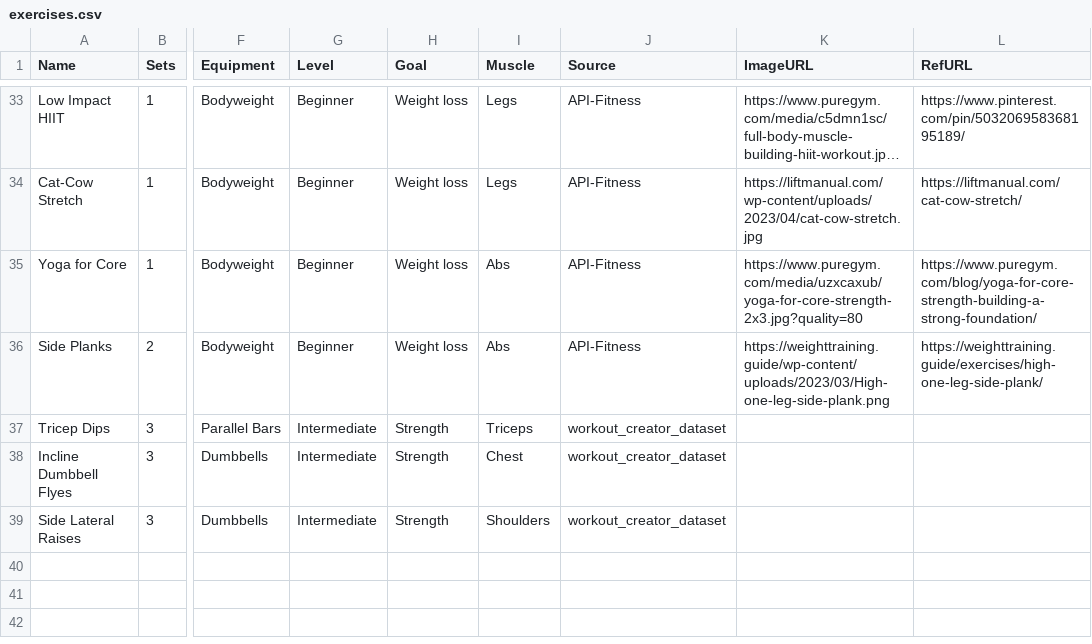
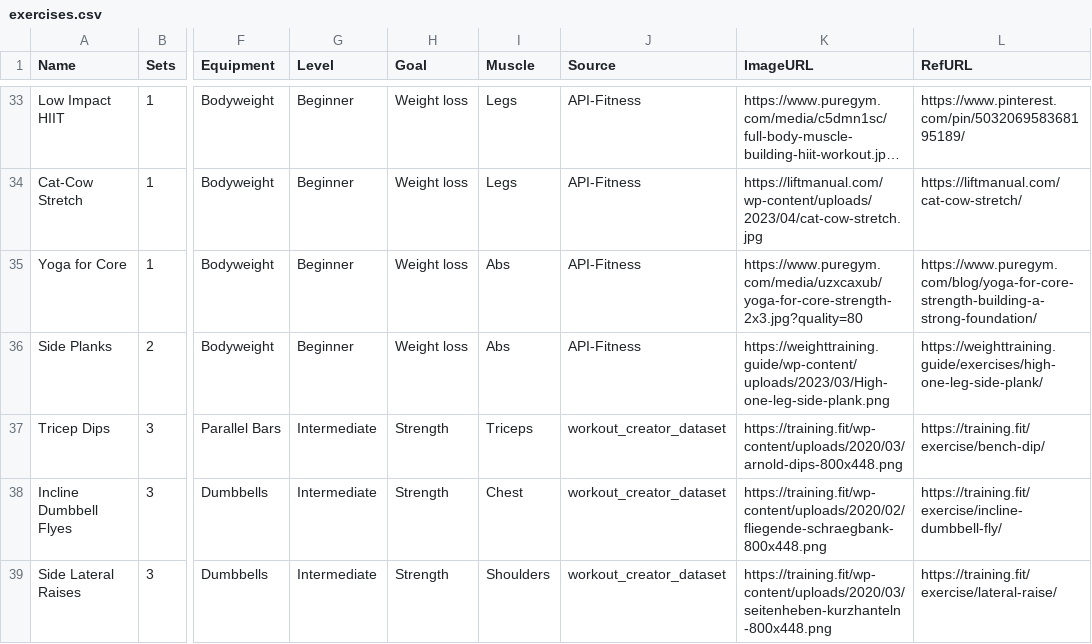
Before and after one commit to sai2jha/workout_assistant, a CSV file: Data/exercises.csv, drawn as a sheet; only a part is shown, gaps mark what is left out; long unchanged cells end in …; the diff names each change by its address in the sheet, - before the commit and + after, or states it on an @@ line.

```diff
--- a/Data/exercises.csv
+++ b/Data/exercises.csv
-K37 (ImageURL): (empty)
+K37 (ImageURL): https://training.fit/wp-content/uploads/2020/03/arnold-dips-800x448.png
-L37 (RefURL): (empty)
+L37 (RefURL): https://training.fit/exercise/bench-dip/
-K38 (ImageURL): (empty)
+K38 (ImageURL): https://training.fit/wp-content/uploads/2020/02/fliegende-schraegbank-800x448.png
-L38 (RefURL): (empty)
+L38 (RefURL): https://training.fit/exercise/incline-dumbbell-fly/
-K39 (ImageURL): (empty)
+K39 (ImageURL): https://training.fit/wp-content/uploads/2020/03/seitenheben-kurzhanteln-800x448.png
-L39 (RefURL): (empty)
+L39 (RefURL): https://training.fit/exercise/lateral-raise/
```
Also changed, not shown: 1 other file.
